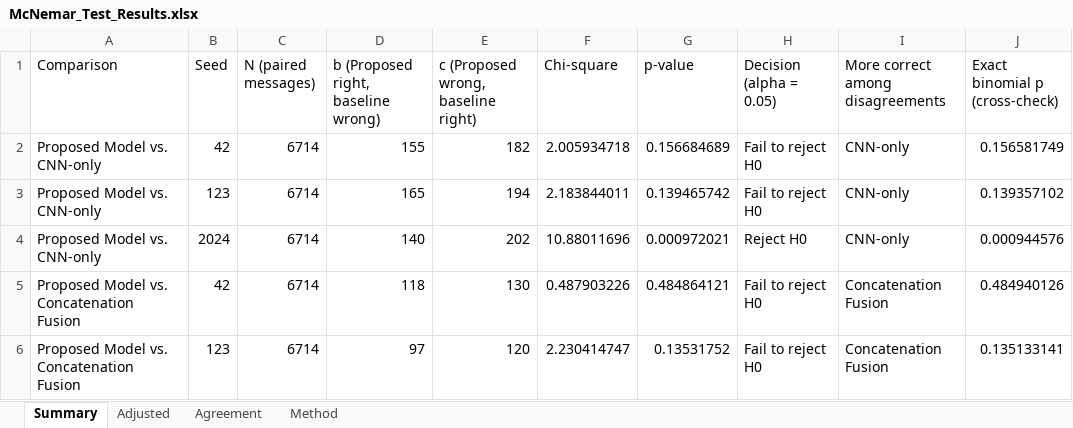
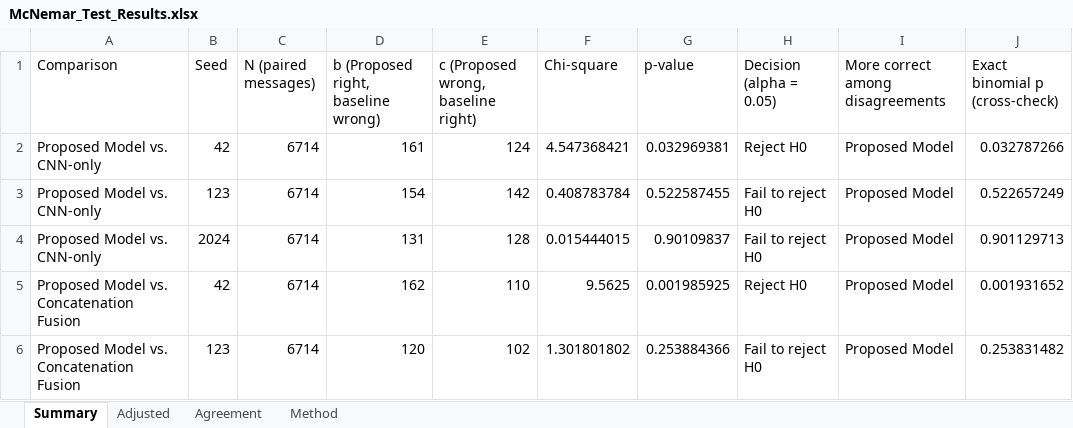
Before and after one commit to franskeiser/Le-Jet, an Excel workbook: experiments/film/lejet_final_dataset/step10/McNemar_Test_Results.xlsx, sheet Summary, drawn as a sheet; only a part is shown; values as stored, in another font and other column widths than the file's, no borders; the diff covers the shown part only; the diff names each change by its address in the sheet, - before the commit and + after, or states it on an @@ line.

```diff
--- a/experiments/film/lejet_final_dataset/step10/McNemar_Test_Results.xlsx (sheet Summary)
+++ b/experiments/film/lejet_final_dataset/step10/McNemar_Test_Results.xlsx (sheet Summary)
-D2: 155
+D2: 161
-E2: 182
+E2: 124
-F2 (Chi-square): 2.005934718
+F2 (Chi-square): 4.547368421
-G2 (p-value): 0.156684689
+G2 (p-value): 0.032969381
-H2 (Decision (alpha = 0.05)): Fail to reject H0
+H2 (Decision (alpha = 0.05)): Reject H0
-I2:I4 (More correct among disagreements): CNN-only
+I2:I4 (More correct among disagreements): Proposed Model
-J2 (Exact binomial p (cross-check)): 0.156581749
+J2 (Exact binomial p (cross-check)): 0.032787266
-D3: 165
+D3: 154
-E3: 194
+E3: 142
-F3 (Chi-square): 2.183844011
+F3 (Chi-square): 0.408783784
-G3 (p-value): 0.139465742
+G3 (p-value): 0.522587455
-J3 (Exact binomial p (cross-check)): 0.139357102
+J3 (Exact binomial p (cross-check)): 0.522657249
-D4: 140
+D4: 131
-E4: 202
+E4: 128
-F4 (Chi-square): 10.88011696
+F4 (Chi-square): 0.015444015
-G4 (p-value): 0.000972021
+G4 (p-value): 0.90109837
-H4 (Decision (alpha = 0.05)): Reject H0
+H4 (Decision (alpha = 0.05)): Fail to reject H0
-J4 (Exact binomial p (cross-check)): 0.000944576
+J4 (Exact binomial p (cross-check)): 0.901129713
-D5: 118
+D5: 162
-E5: 130
+E5: 110
-F5 (Chi-square): 0.487903226
+F5 (Chi-square): 9.5625
-G5 (p-value): 0.484864121
+G5 (p-value): 0.001985925
-H5 (Decision (alpha = 0.05)): Fail to reject H0
+H5 (Decision (alpha = 0.05)): Reject H0
-I5:I6 (More correct among disagreements): Concatenation Fusion
+I5:I6 (More correct among disagreements): Proposed Model
-J5 (Exact binomial p (cross-check)): 0.484940126
+J5 (Exact binomial p (cross-check)): 0.001931652
-D6: 97
+D6: 120
-E6: 120
+E6: 102
-F6 (Chi-square): 2.230414747
+F6 (Chi-square): 1.301801802
-G6 (p-value): 0.13531752
+G6 (p-value): 0.253884366
-J6 (Exact binomial p (cross-check)): 0.135133141
+J6 (Exact binomial p (cross-check)): 0.253831482
```
Also changed, not shown: 21 edited cells elsewhere in this sheet, sheet Adjusted, sheet Agreement, experiments/film/lejet_final_dataset/step4/Training_Records.xlsx, experiments/film/lejet_final_dataset/step6/Component_Check_Results.xlsx, 31 other files.
